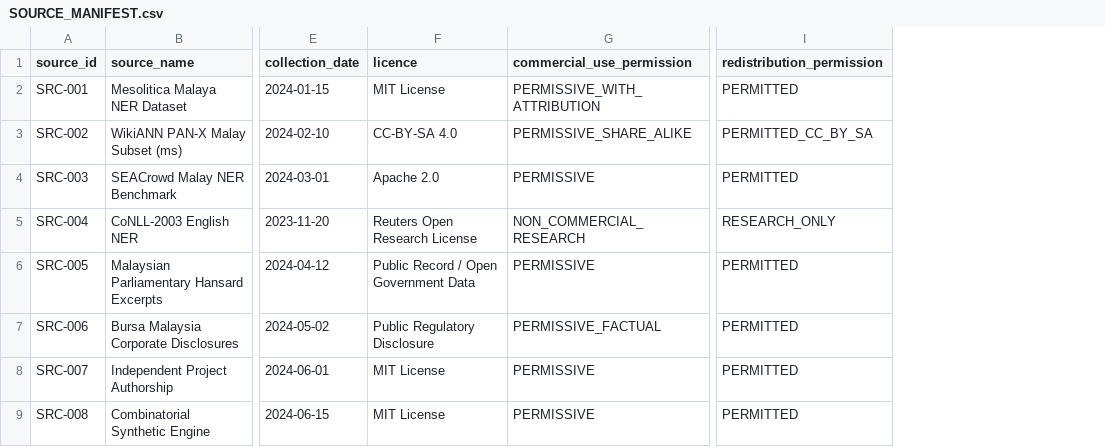
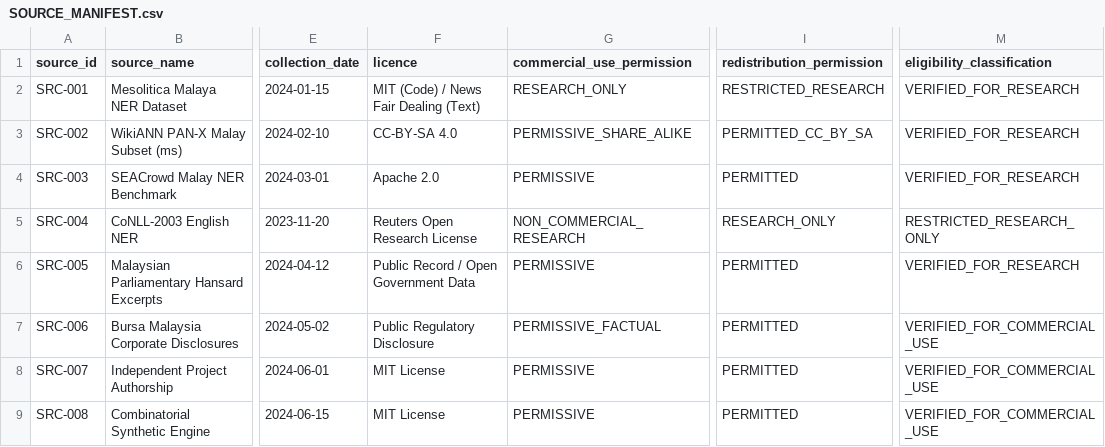
Before and after one commit to huz747-cyber/personal-information-detection-ner, a CSV file: data/SOURCE_MANIFEST.csv, drawn as a sheet; only a part is shown, gaps mark what is left out; the diff names each change by its address in the sheet, - before the commit and + after, or states it on an @@ line.

Commit message:
fix(dataset-qa): Phase 2.6.1 independent audit corrections, entity reconciliation, and partition optimization

```diff
--- a/data/SOURCE_MANIFEST.csv
+++ b/data/SOURCE_MANIFEST.csv
+column M (eligibility_classification), rows 2-9: VERIFIED_FOR_RESEARCH | VERIFIED_FOR_RESEARCH | VERIFIED_FOR_RESEARCH | RESTRICTED_RESEARCH_ONLY | VERIFIED_FOR_RESEARCH | VERIFIED_FOR_COMMERCIAL_USE | VERIFIED_FOR_COMMERCIAL_USE | VERIFIED_FOR_COMMERCIAL_USE
-F2 (licence): MIT License
+F2 (licence): MIT (Code) / News Fair Dealing (Text)
-G2 (commercial_use_permission): PERMISSIVE_WITH_ATTRIBUTION
+G2 (commercial_use_permission): RESEARCH_ONLY
-I2 (redistribution_permission): PERMITTED
+I2 (redistribution_permission): RESTRICTED_RESEARCH
```
Also changed, not shown: 19 other files.
